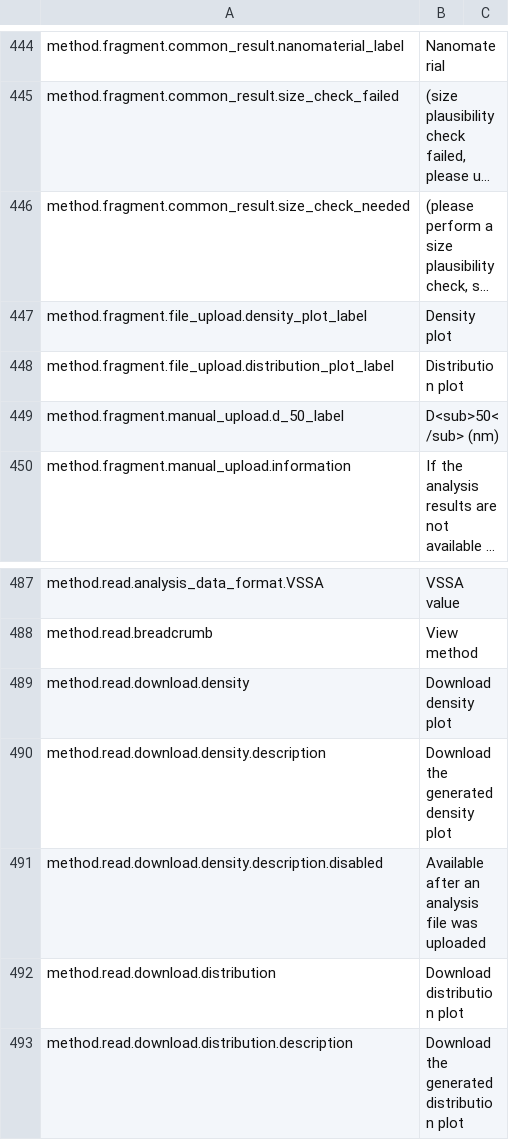
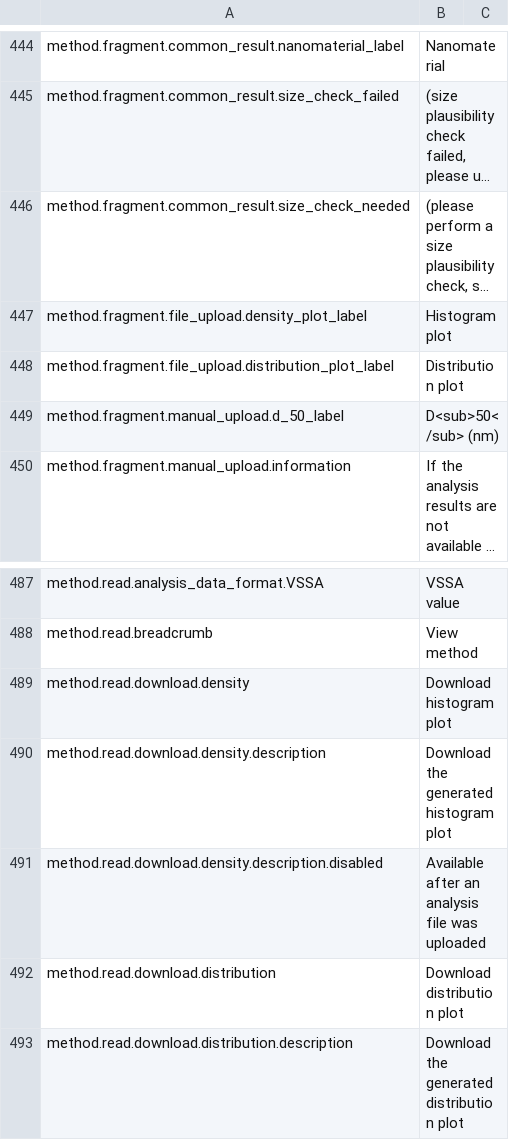
Before and after one commit to NanoDefiner/NanoDefiner, a CSV file: config/locales/messages.csv, drawn as a sheet; only a part is shown, gaps mark what is left out; long unchanged cells end in …; the diff names each change by its address in the sheet, - before the commit and + after, or states it on an @@ line.

Commit message:
Change density plot implementation
- histograms are now generated instead of density plots for
  ParticleSizer files
- update some dependencies

```diff
--- a/config/locales/messages.csv
+++ b/config/locales/messages.csv
-B447: Density plot
+B447: Histogram plot
-B489: Download density plot
+B489: Download histogram plot
-B490: Download the generated density plot
+B490: Download the generated histogram plot
```
Also changed, not shown: 5 other files.
